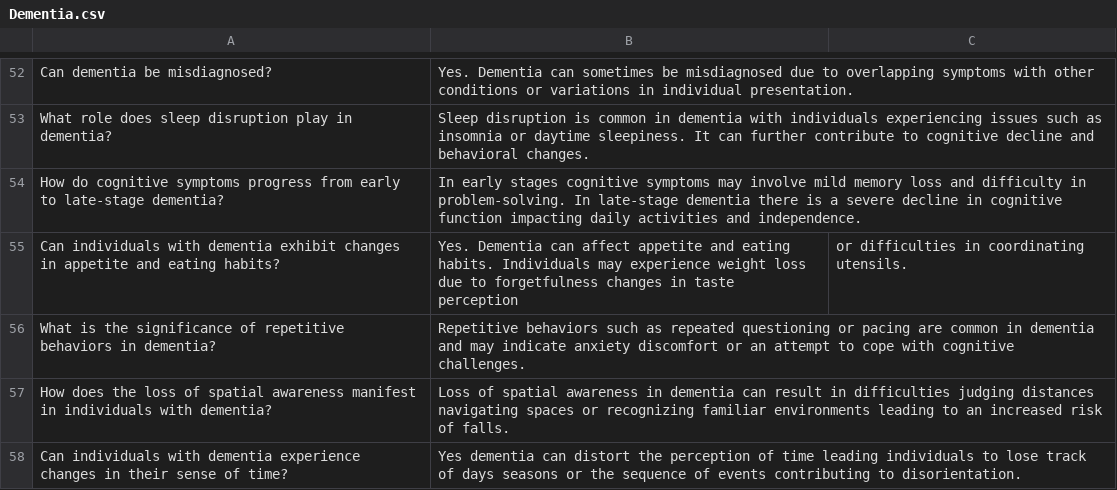
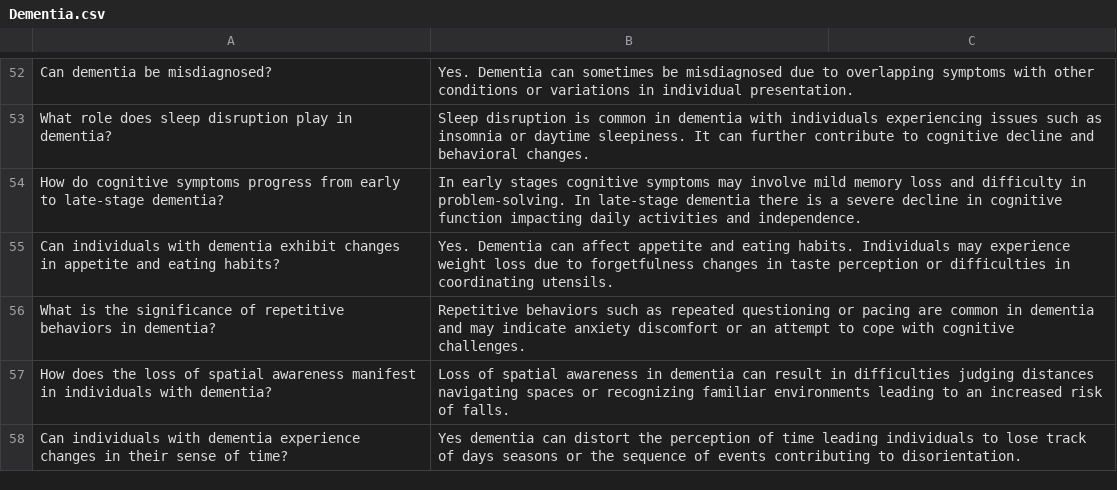
Before and after one commit to SaviruPeiris/SDGP-2023-24, a CSV file: ChatBot-Backend/CogniCare Plus ML/Dementia.csv, drawn as a sheet; only a part is shown, gaps mark what is left out.

Commit message:
Fixed an issue

```diff
--- a/ChatBot-Backend/CogniCare Plus ML/Dementia.csv
+++ b/ChatBot-Backend/CogniCare Plus ML/Dementia.csv
@@ -54,3 +54,3 @@ What role does sleep disruption play in dementia?,Sleep disruption is common in
 How do cognitive symptoms progress from early to late-stage dementia?,In early stages cognitive symptoms may involve mild memory loss and difficulty in problem-solving. In late-stage dementia there is a severe decline in cognitive function impacting daily activities and independence.
-Can individuals with dementia exhibit changes in appetite and eating habits?,Yes. Dementia can affect appetite and eating habits. Individuals may experience weight loss due to forgetfulness changes in taste perception, or difficulties in coordinating utensils.
+Can individuals with dementia exhibit changes in appetite and eating habits?,Yes. Dementia can affect appetite and eating habits. Individuals may experience weight loss due to forgetfulness changes in taste perception or difficulties in coordinating utensils.
 What is the significance of repetitive behaviors in dementia?,Repetitive behaviors such as repeated questioning or pacing are common in dementia and may indicate anxiety discomfort or an attempt to cope with cognitive challenges.
```
